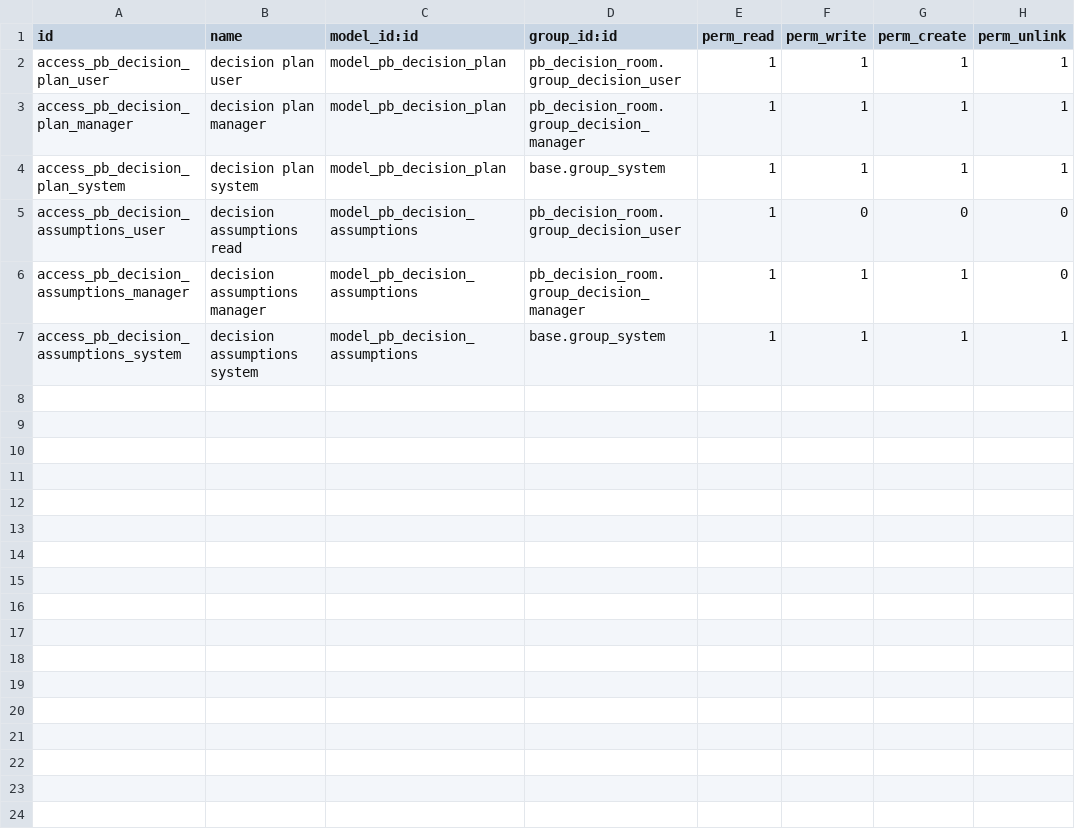
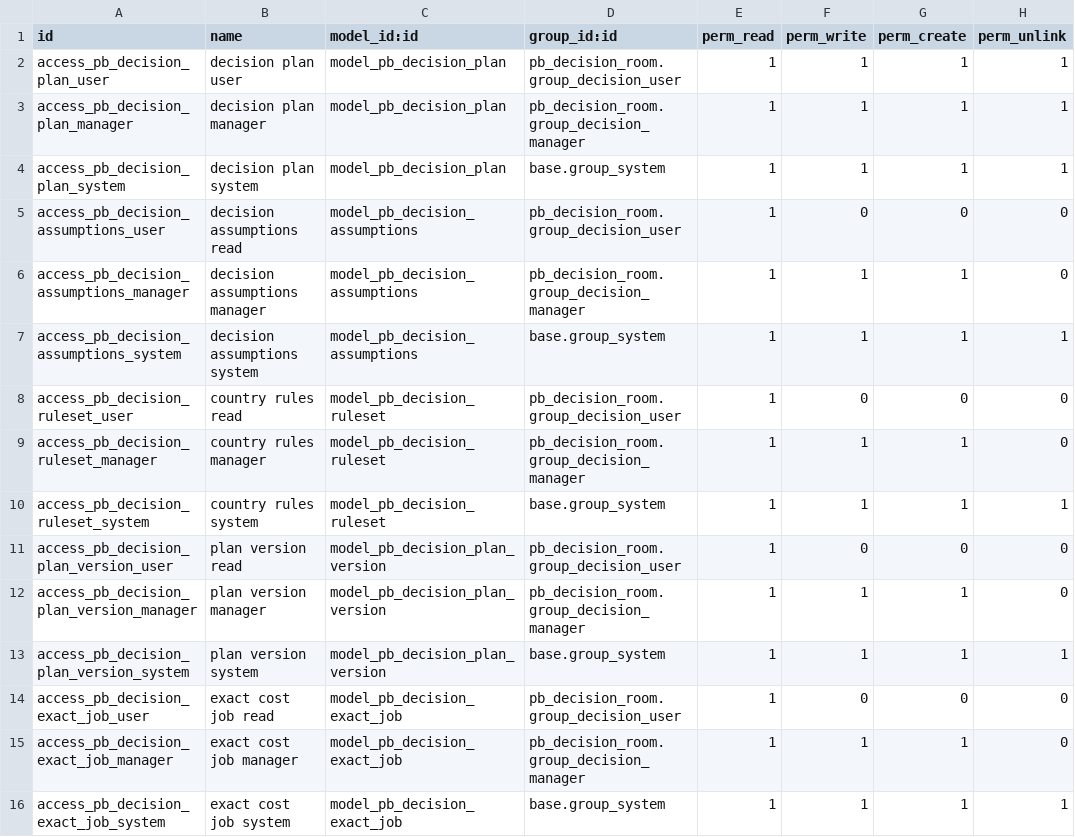
Before and after one commit to biztinct/gitlocal, a CSV file: pb_decision_room/security/ir.model.access.csv, drawn as a sheet; the diff names each change by its address in the sheet, - before the commit and + after, or states it on an @@ line.

```diff
--- a/pb_decision_room/security/ir.model.access.csv
+++ b/pb_decision_room/security/ir.model.access.csv
+row 8: access_pb_decision_ruleset_user | country rules read | model_pb_decision_ruleset | pb_decision_room.group_decision_user | 1 | 0 | 0 | 0
+row 9: access_pb_decision_ruleset_manager | country rules manager | model_pb_decision_ruleset | pb_decision_room.group_decision_manager | 1 | 1 | 1 | 0
+row 10: access_pb_decision_ruleset_system | country rules system | model_pb_decision_ruleset | base.group_system | 1 | 1 | 1 | 1
+row 11: access_pb_decision_plan_version_user | plan version read | model_pb_decision_plan_version | pb_decision_room.group_decision_user | 1 | 0 | 0 | 0
+row 12: access_pb_decision_plan_version_manager | plan version manager | model_pb_decision_plan_version | pb_decision_room.group_decision_manager | 1 | 1 | 1 | 0
+row 13: access_pb_decision_plan_version_system | plan version system | model_pb_decision_plan_version | base.group_system | 1 | 1 | 1 | 1
+row 14: access_pb_decision_exact_job_user | exact cost job read | model_pb_decision_exact_job | pb_decision_room.group_decision_user | 1 | 0 | 0 | 0
+row 15: access_pb_decision_exact_job_manager | exact cost job manager | model_pb_decision_exact_job | pb_decision_room.group_decision_manager | 1 | 1 | 1 | 0
+row 16: access_pb_decision_exact_job_system | exact cost job system | model_pb_decision_exact_job | base.group_system | 1 | 1 | 1 | 1
```
Also changed, not shown: 3 other files.
